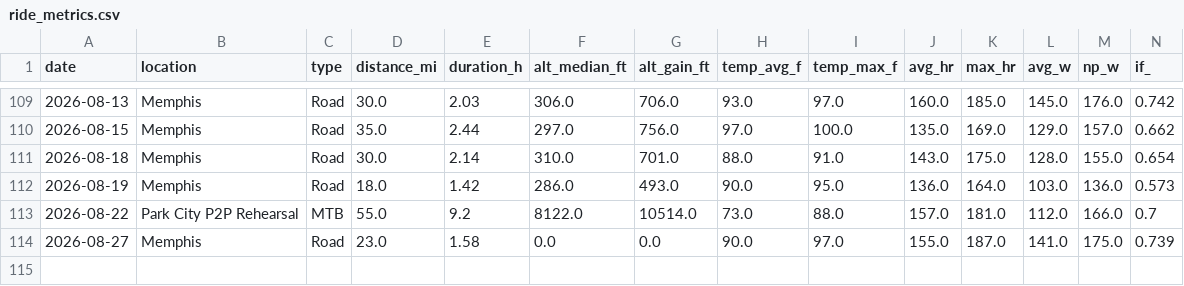
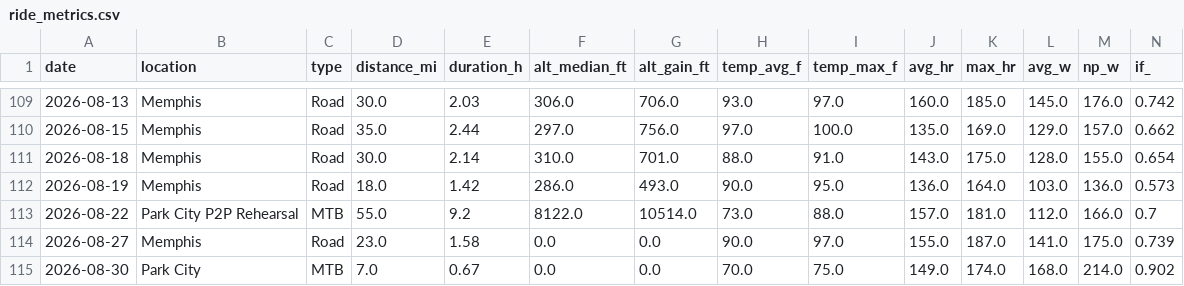
Before and after one commit to teamairhart/garmin-data-agent, a CSV file: data/ride_metrics.csv, drawn as a sheet; only a part is shown, gaps mark what is left out; rows hold the shown columns only; the diff names each change by its address in the sheet, - before the commit and + after, or states it on an @@ line.

```diff
--- a/data/ride_metrics.csv
+++ b/data/ride_metrics.csv
+row 115: 2026-08-30 | Park City | MTB | 7.0 | 0.67 | 0.0 | 0.0 | 70.0 | 75.0 | 149.0 | 174.0 | 168.0 | 214.0 | 0.902
```
Also changed, not shown: data/trend_corpus.csv, 2 other files.
